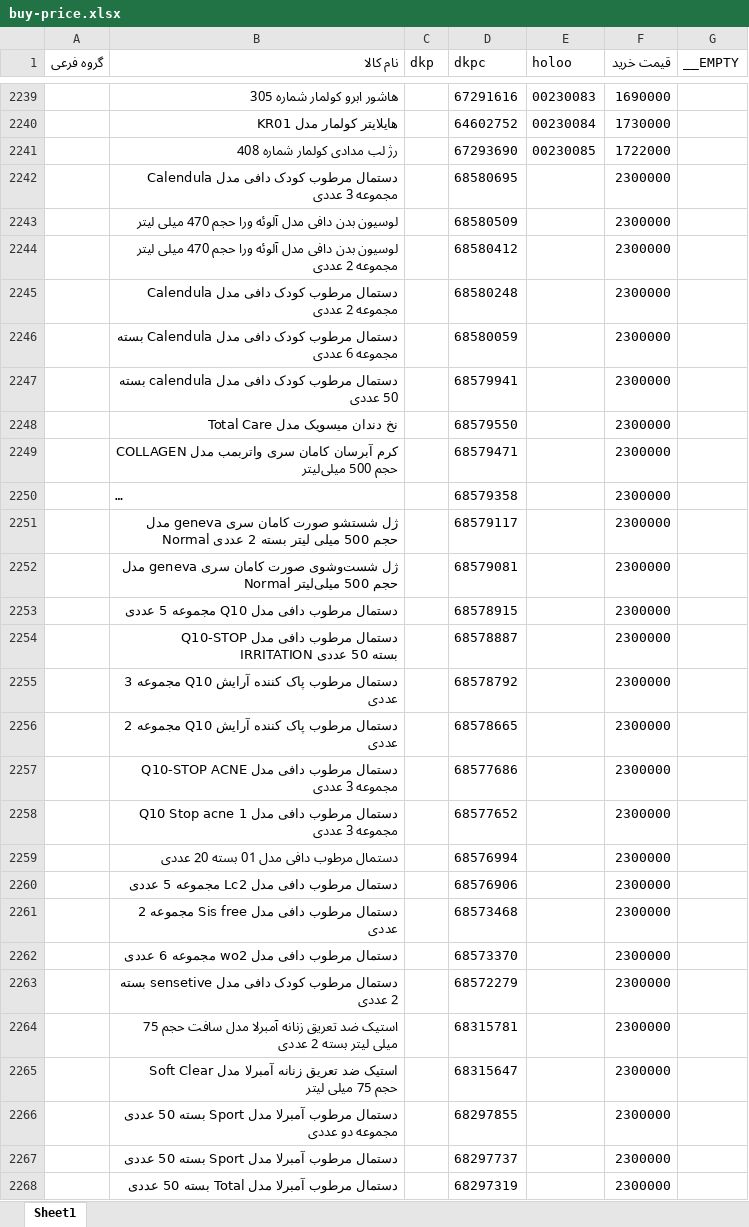
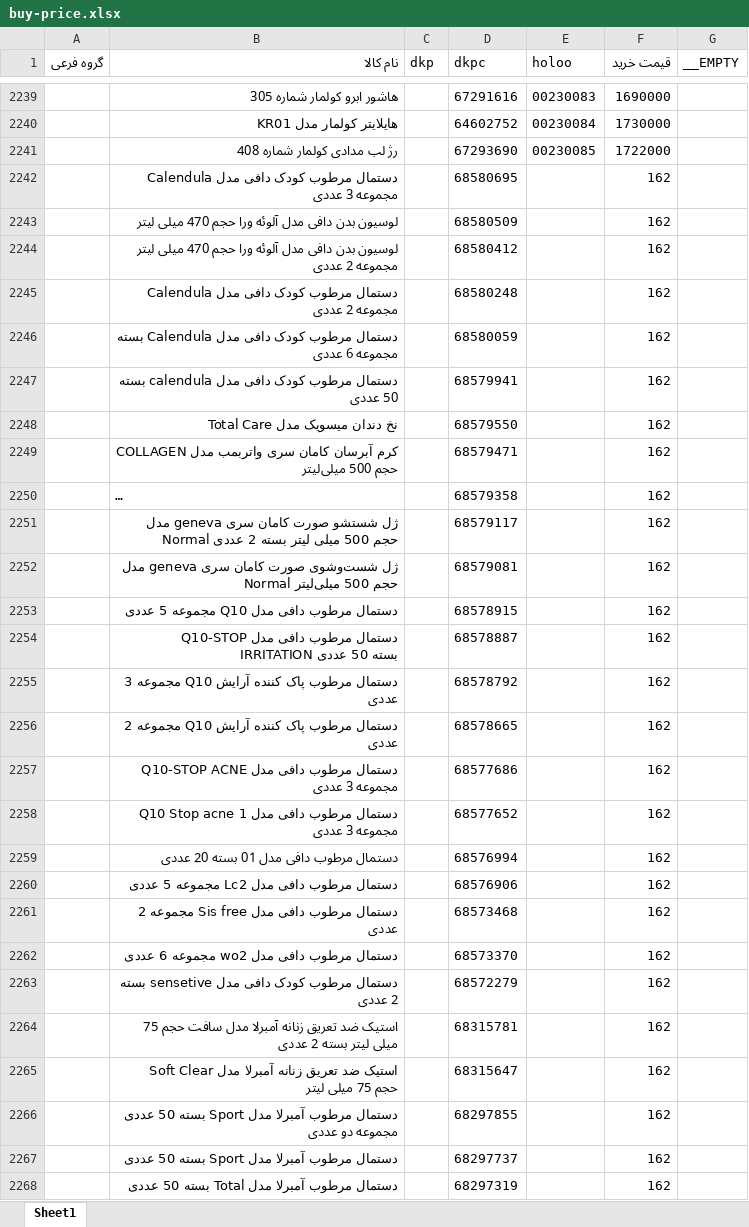
Before and after one commit to behzad-afsari/inventory-digi-2.6-1405, an Excel workbook: model/data/buy-price.xlsx, sheet Sheet1, drawn as a sheet; only a part is shown, gaps mark what is left out; long unchanged cells end in …; values as stored, in another font and other column widths than the file's, no borders; the diff covers the shown part only; the diff names each change by its address in the sheet, - before the commit and + after, or states it on an @@ line.

Commit message:
update data

```diff
--- a/model/data/buy-price.xlsx (sheet Sheet1)
+++ b/model/data/buy-price.xlsx (sheet Sheet1)
-F2242:F2268 (قیمت خرید): 2300000
+F2242:F2268 (قیمت خرید): 162
```
Also changed, not shown: 118 edited cells elsewhere in this sheet, model/data/descriptions-buy_price.xlsx, model/data/list-products-from-digi/list-from-digi-1.xlsx, 21 other files.
